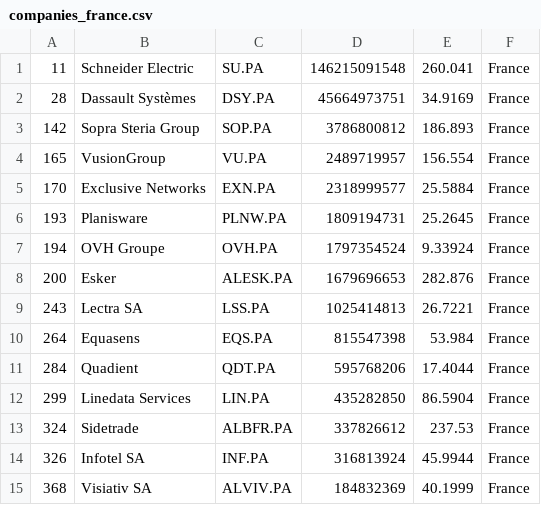
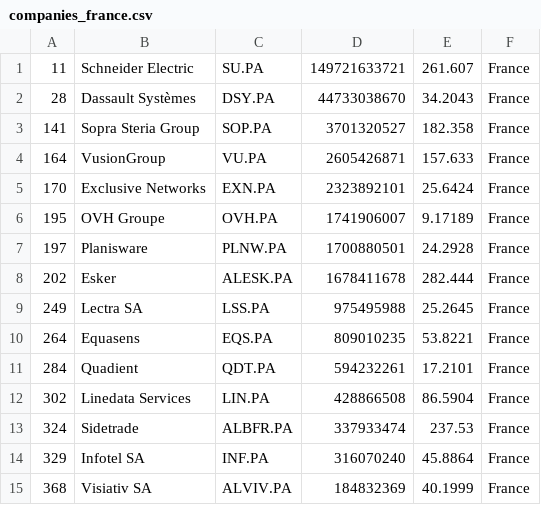
Before and after one commit to lxkishoxl/merida-june-6-2024, a CSV file: companies_france.csv, drawn as a sheet; only a part is shown; the diff covers the shown part only.

```diff
--- a/companies_france.csv
+++ b/companies_france.csv
@@ -1,15 +1,15 @@
-"11","Schneider Electric","SU.PA","146215091548","260.041","France"
-"28","Dassault Systèmes","DSY.PA","45664973751","34.9169","France"
-"142","Sopra Steria Group","SOP.PA","3786800812","186.893","France"
-"165","VusionGroup","VU.PA","2489719957","156.554","France"
-"170","Exclusive Networks","EXN.PA","2318999577","25.5884","France"
-"193","Planisware","PLNW.PA","1809194731","25.2645","France"
-"194","OVH Groupe","OVH.PA","1797354524","9.33924","France"
-"200","Esker","ALESK.PA","1679696653","282.876","France"
-"243","Lectra SA","LSS.PA","1025414813","26.7221","France"
-"264","Equasens","EQS.PA","815547398","53.984","France"
-"284","Quadient","QDT.PA","595768206","17.4044","France"
-"299","Linedata Services","LIN.PA","435282850","86.5904","France"
-"324","Sidetrade","ALBFR.PA","337826612","237.53","France"
-"326","Infotel SA","INF.PA","316813924","45.9944","France"
+"11","Schneider Electric","SU.PA","149721633721","261.607","France"
+"28","Dassault Systèmes","DSY.PA","44733038670","34.2043","France"
+"141","Sopra Steria Group","SOP.PA","3701320527","182.358","France"
+"164","VusionGroup","VU.PA","2605426871","157.633","France"
+"170","Exclusive Networks","EXN.PA","2323892101","25.6424","France"
+"195","OVH Groupe","OVH.PA","1741906007","9.17189","France"
+"197","Planisware","PLNW.PA","1700880501","24.2928","France"
+"202","Esker","ALESK.PA","1678411678","282.444","France"
+"249","Lectra SA","LSS.PA","975495988","25.2645","France"
+"264","Equasens","EQS.PA","809010235","53.8221","France"
+"284","Quadient","QDT.PA","594232261","17.2101","France"
+"302","Linedata Services","LIN.PA","428866508","86.5904","France"
+"324","Sidetrade","ALBFR.PA","337933474","237.53","France"
+"329","Infotel SA","INF.PA","316070240","45.8864","France"
 "368","Visiativ SA","ALVIV.PA","184832369","40.1999","France"
```
Also changed, not shown: 15 edited cells elsewhere in this file, companies-all.csv, companies_germany.csv, 1 other file.
